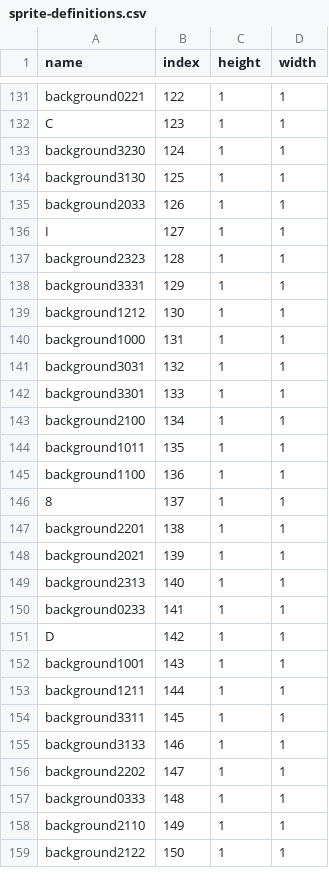
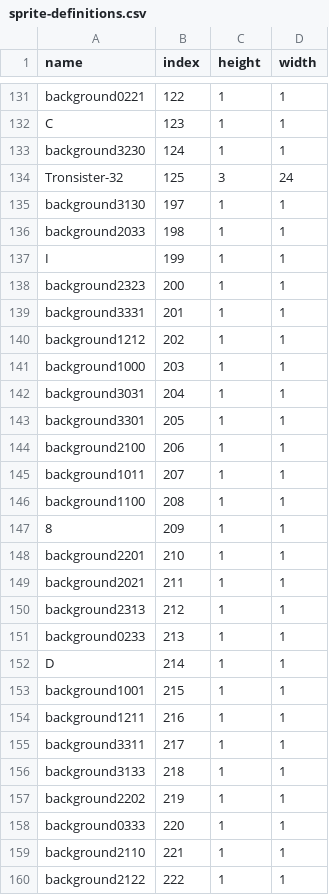
Before and after one commit to meggers/tronsister32-framework, a CSV file: common/sprite-definitions.csv, drawn as a sheet; only a part is shown, gaps mark what is left out; the diff covers the shown part only.

```diff
--- a/common/sprite-definitions.csv
+++ b/common/sprite-definitions.csv
@@ -133,27 +133,28 @@ C,123,1,1
 background3230,124,1,1
-background3130,125,1,1
-background2033,126,1,1
-I,127,1,1
-background2323,128,1,1
-background3331,129,1,1
-background1212,130,1,1
-background1000,131,1,1
-background3031,132,1,1
-background3301,133,1,1
-background2100,134,1,1
-background1011,135,1,1
-background1100,136,1,1
-8,137,1,1
-background2201,138,1,1
-background2021,139,1,1
-background2313,140,1,1
-background0233,141,1,1
-D,142,1,1
-background1001,143,1,1
-background1211,144,1,1
-background3311,145,1,1
-background3133,146,1,1
-background2202,147,1,1
-background0333,148,1,1
-background2110,149,1,1
-background2122,150,1,1
+Tronsister-32,125,3,24
+background3130,197,1,1
+background2033,198,1,1
+I,199,1,1
+background2323,200,1,1
+background3331,201,1,1
+background1212,202,1,1
+background1000,203,1,1
+background3031,204,1,1
+background3301,205,1,1
+background2100,206,1,1
+background1011,207,1,1
+background1100,208,1,1
+8,209,1,1
+background2201,210,1,1
+background2021,211,1,1
+background2313,212,1,1
+background0233,213,1,1
+D,214,1,1
+background1001,215,1,1
+background1211,216,1,1
+background3311,217,1,1
+background3133,218,1,1
+background2202,219,1,1
+background0333,220,1,1
+background2110,221,1,1
+background2122,222,1,1
```
Also changed, not shown: 14 edited cells elsewhere in this file, common/format-definitions.csv, common/isa-definitions.csv, 6 other files.
